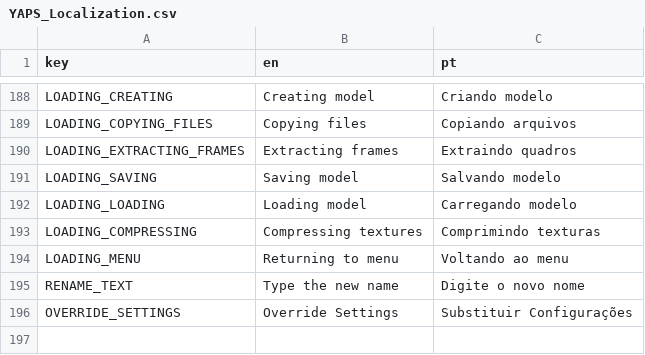
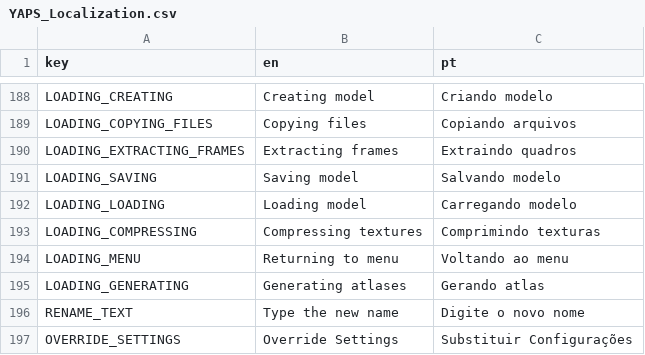
Before and after one commit to CoffeeSanVT/YAPS, a CSV file: localization/YAPS_Localization.csv, drawn as a sheet; only a part is shown, gaps mark what is left out; the diff names each change by its address in the sheet, - before the commit and + after, or states it on an @@ line.

Commit message:
feat: adding atals creation to loading screen

```diff
--- a/localization/YAPS_Localization.csv
+++ b/localization/YAPS_Localization.csv
+row 195: LOADING_GENERATING | Generating atlases | Gerando atlas
```
Also changed, not shown: 2 other files.
